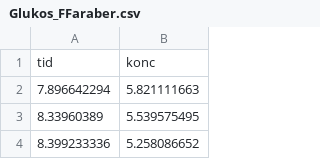
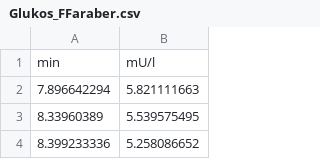
Before and after one commit to AvatarMoon/kandidatarbete_modellering, a CSV file: data_horses/Glukos_FFaraber.csv, drawn as a sheet; only a part is shown.

Commit message:
Update Glukos_FFaraber.csv

```diff
--- a/data_horses/Glukos_FFaraber.csv
+++ b/data_horses/Glukos_FFaraber.csv
@@ -1,2 +1,2 @@
-tid;konc
+min; mU/l
 7.896642294;5.821111663
```
